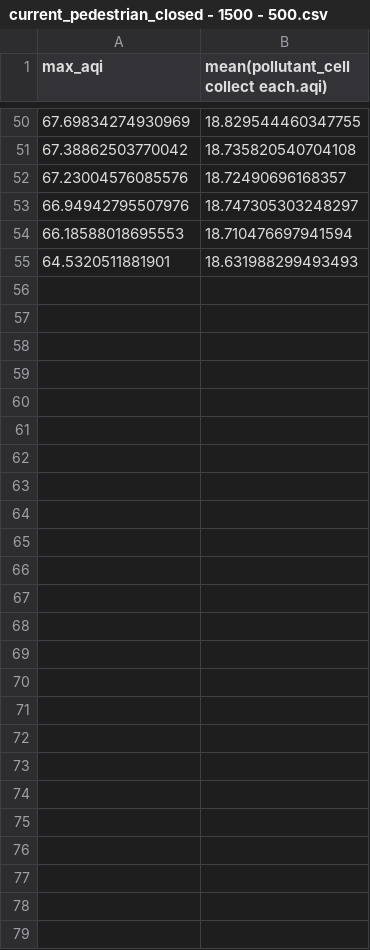
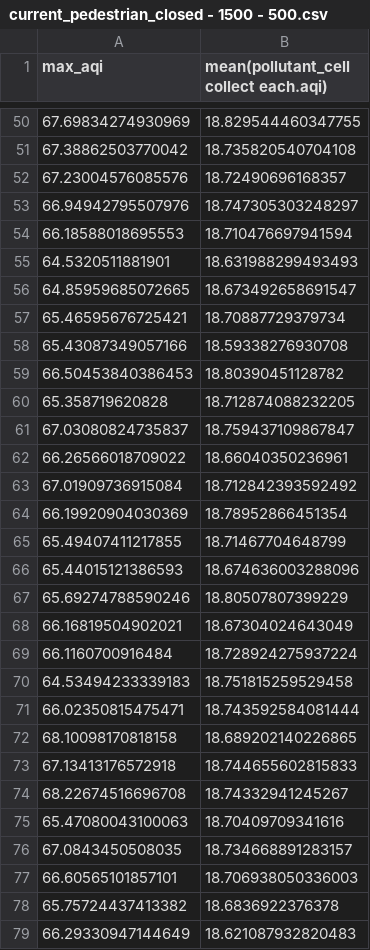
Before and after one commit to ACROSS-Lab/HoanKiemOptimisation, a CSV file: Hoan Kiem Air Model/models/current_pedestrian_closed - 1500 - 500.csv, drawn as a sheet; only a part is shown, gaps mark what is left out; the diff names each change by its address in the sheet, - before the commit and + after, or states it on an @@ line.

Commit message:
Update current_pedestrian_closed - 1500 - 500.csv
some follow up data

```diff
--- a/Hoan Kiem Air Model/models/current_pedestrian_closed - 1500 - 500.csv
+++ b/Hoan Kiem Air Model/models/current_pedestrian_closed - 1500 - 500.csv
+row 56: 64.85959685072665 | 18.673492658691547
+row 57: 65.46595676725421 | 18.70887729379734
+row 58: 65.43087349057166 | 18.59338276930708
+row 59: 66.50453840386453 | 18.80390451128782
+row 60: 65.358719620828 | 18.712874088232205
+row 61: 67.03080824735837 | 18.759437109867847
+row 62: 66.26566018709022 | 18.66040350236961
+row 63: 67.01909736915084 | 18.712842393592492
+row 64: 66.19920904030369 | 18.78952866451354
+row 65: 65.49407411217855 | 18.71467704648799
+row 66: 65.44015121386593 | 18.674636003288096
+row 67: 65.69274788590246 | 18.80507807399229
+row 68: 66.16819504902021 | 18.67304024643049
+row 69: 66.1160700916484 | 18.728924275937224
+row 70: 64.53494233339183 | 18.751815259529458
+row 71: 66.02350815475471 | 18.743592584081444
+row 72: 68.10098170818158 | 18.689202140226865
+row 73: 67.13413176572918 | 18.744655602815833
+row 74: 68.22674516696708 | 18.74332941245267
+row 75: 65.47080043100063 | 18.70409709341616
+row 76: 67.0843450508035 | 18.734668891283157
+row 77: 66.60565101857101 | 18.706938050336003
+row 78: 65.75724437413382 | 18.6836922376378
+row 79: 66.29330947144649 | 18.621087932820483
```
